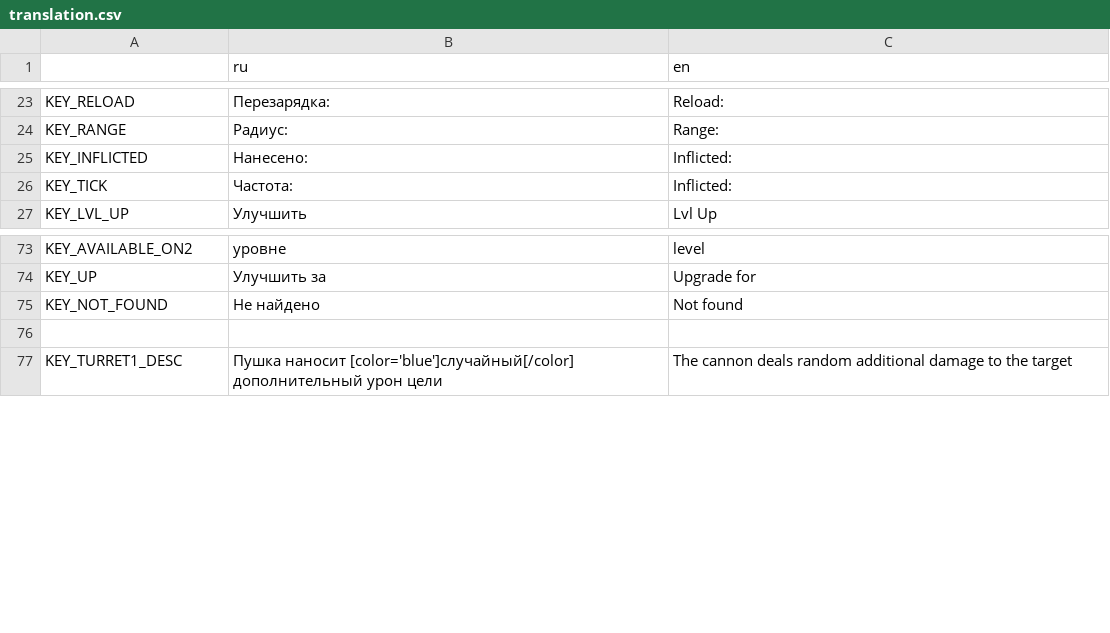
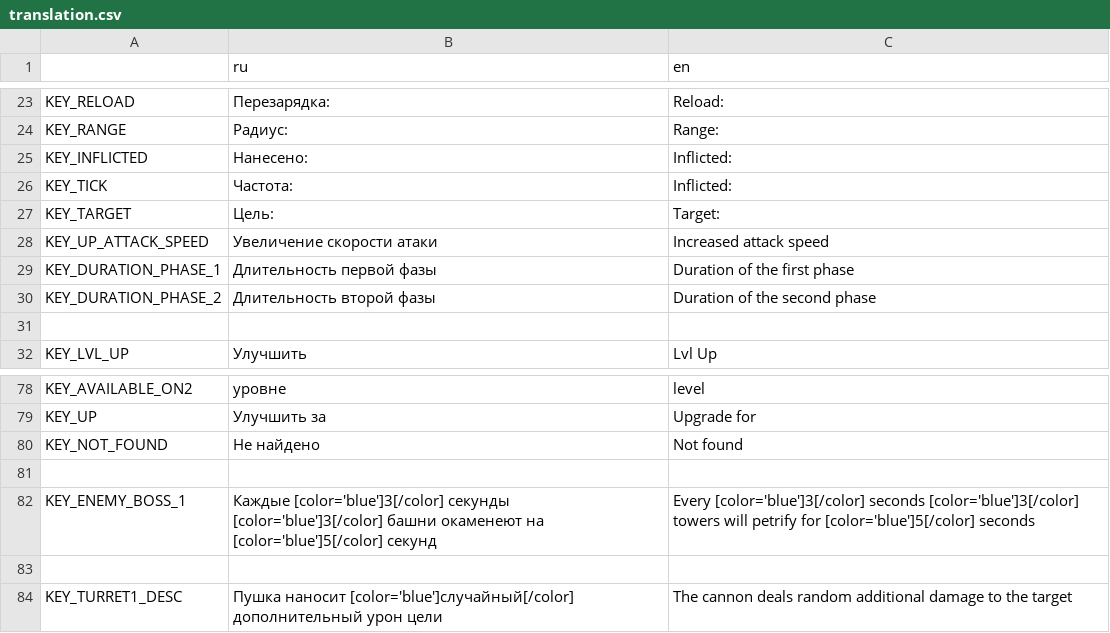
Before and after one commit to DanilQli/TowerDefence, a CSV file: lang/translation.csv, drawn as a sheet; only a part is shown, gaps mark what is left out; the diff names each change by its address in the sheet, - before the commit and + after, or states it on an @@ line.

```diff
--- a/lang/translation.csv
+++ b/lang/translation.csv
+row 27: KEY_TARGET | Цель: | Target:
+row 28: KEY_UP_ATTACK_SPEED | Увеличение скорости атаки | Increased attack speed
+row 29: KEY_DURATION_PHASE_1 | Длительность первой фазы | Duration of the first phase
+row 30: KEY_DURATION_PHASE_2 | Длительность второй фазы | Duration of the second phase
+row 31: (empty)
+row 81: (empty)
+row 82: KEY_ENEMY_BOSS_1 | Каждые [color='blue']3[/color] секунды [color='blue']3[/color] башни окаменеют на [color='blue']5[/color] секунд | Every [color='blue']3[/color] seconds [color='blue']3[/color] towers will petrify for [color='blue']5[/color] seconds
```
Also changed, not shown: 25 other files.
